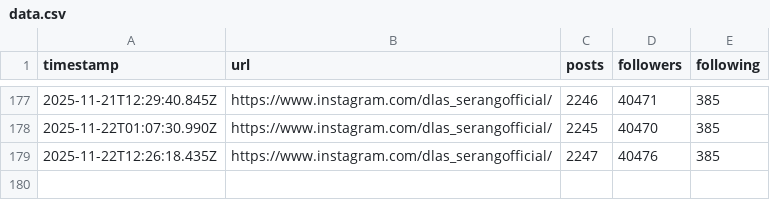
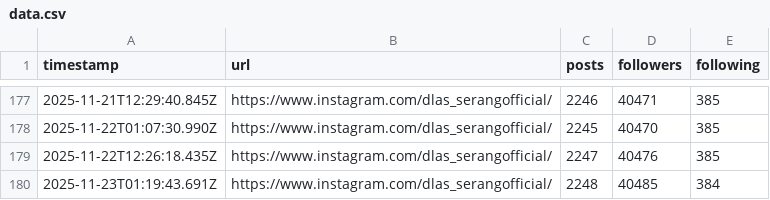
Before and after one commit to sendyputran/scrape-ig, a CSV file: data.csv, drawn as a sheet; only a part is shown, gaps mark what is left out.

```diff
--- a/data.csv
+++ b/data.csv
@@ -179 +179,2 @@ timestamp,url,posts,followers,following
 2025-11-22T12:26:18.435Z,https://www.instagram.com/dlas_serangofficial/,2247,40476,385
+2025-11-23T01:19:43.691Z,https://www.instagram.com/dlas_serangofficial/,2248,40485,384
```
